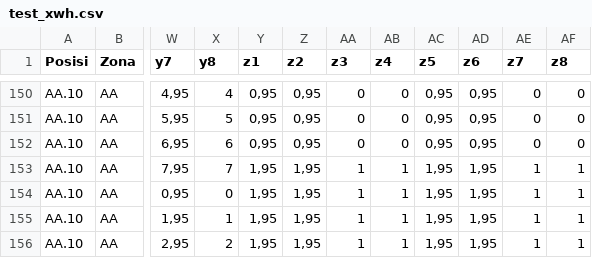
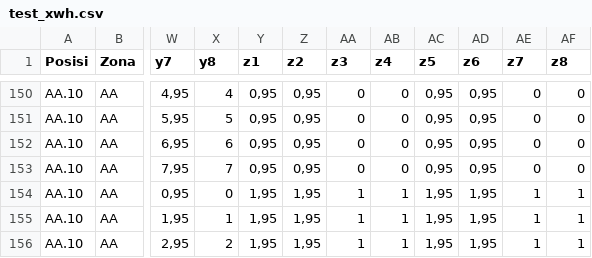
Before and after one commit to widiantoko/python_romo, a CSV file: test_xwh.csv, drawn as a sheet; only a part is shown, gaps mark what is left out; the diff names each change by its address in the sheet, - before the commit and + after, or states it on an @@ line.

Commit message:
tts

```diff
--- a/test_xwh.csv
+++ b/test_xwh.csv
-Y153 (z1): 1,95
+Y153 (z1): 0,95
-Z153 (z2): 1,95
+Z153 (z2): 0,95
-AA153 (z3): 1
+AA153 (z3): 0
-AB153 (z4): 1
+AB153 (z4): 0
-AC153 (z5): 1,95
+AC153 (z5): 0,95
-AD153 (z6): 1,95
+AD153 (z6): 0,95
-AE153 (z7): 1
+AE153 (z7): 0
-AF153 (z8): 1
+AF153 (z8): 0
```
